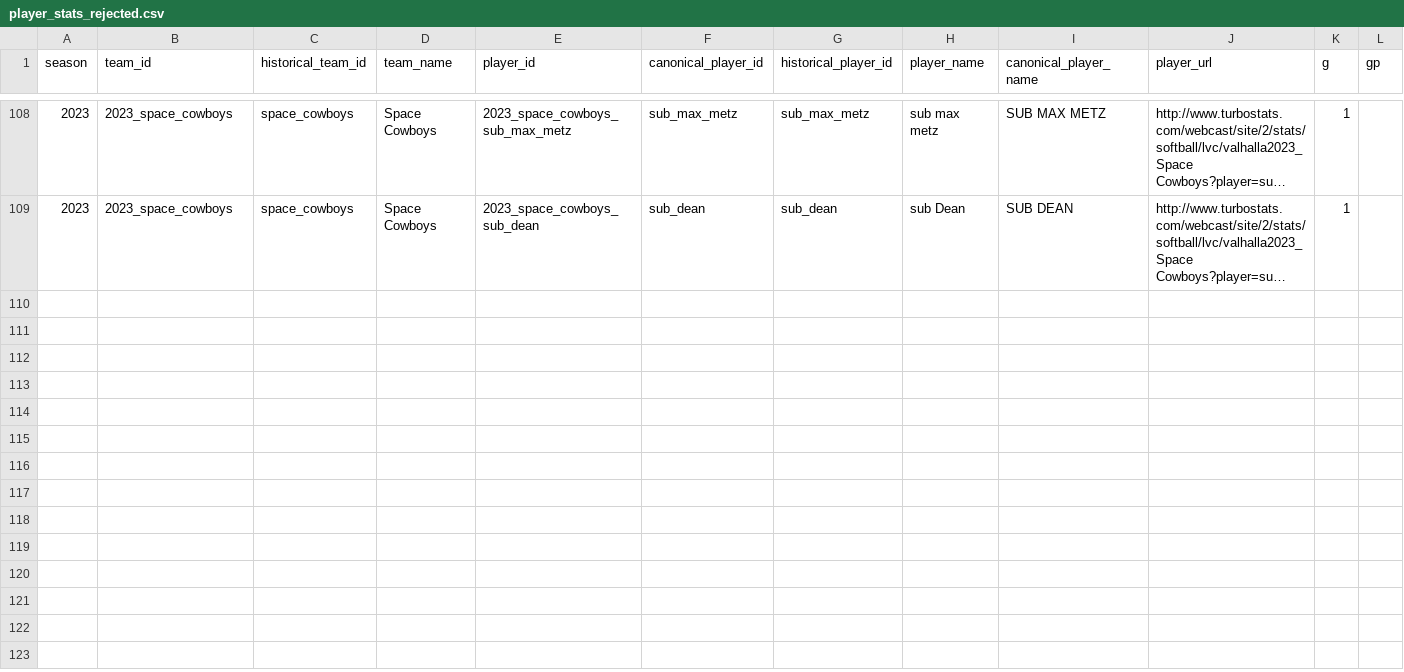
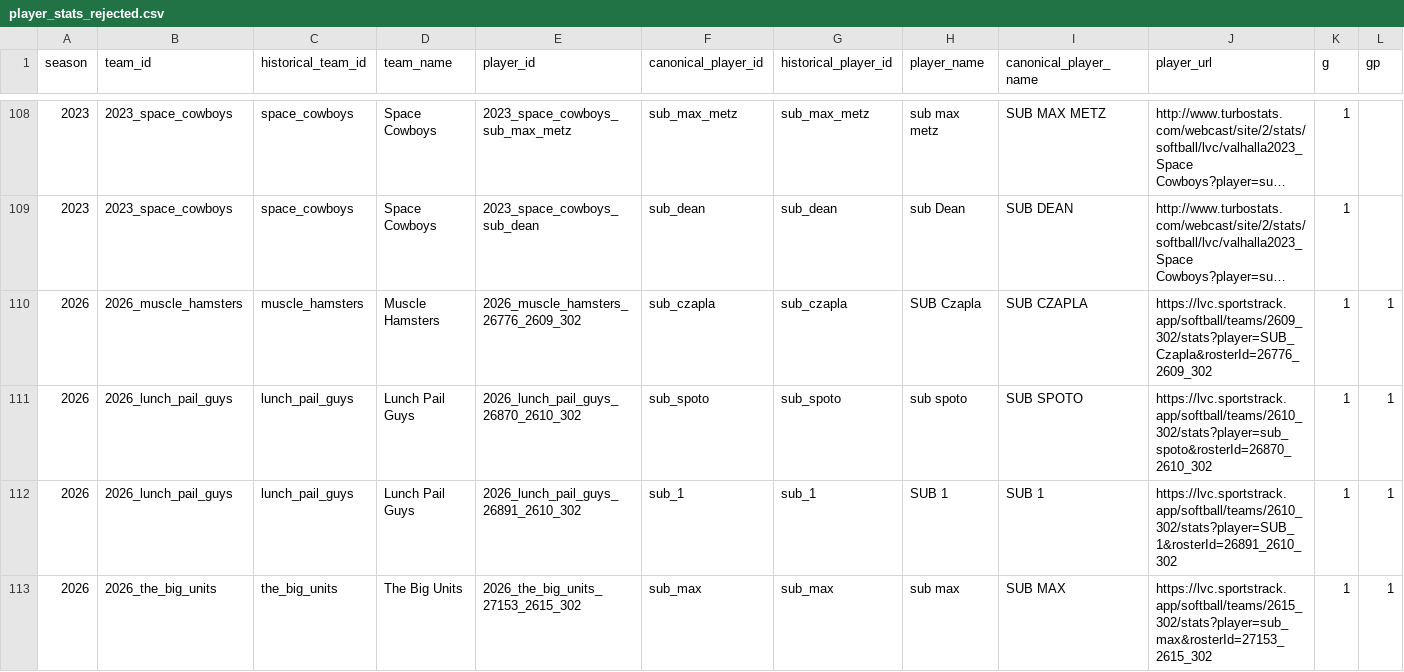
Before and after one commit to mslaytonjr/sports-talk-tools, a CSV file: data/softball/processed/player_stats_rejected.csv, drawn as a sheet; only a part is shown, gaps mark what is left out; long unchanged cells end in …; rows hold the shown columns only; the diff names each change by its address in the sheet, - before the commit and + after, or states it on an @@ line.

```diff
--- a/data/softball/processed/player_stats_rejected.csv
+++ b/data/softball/processed/player_stats_rejected.csv
+row 110: 2026 | 2026_muscle_hamsters | muscle_hamsters | Muscle Hamsters | 2026_muscle_hamsters_26776_2609_302 | sub_czapla | sub_czapla | SUB Czapla | SUB CZAPLA | https://lvc.sportstrack.app/softball/teams/2609_302/stats?player=SUB_Czapla&rosterId=26776_2609_302 | 1 | 1
+row 111: 2026 | 2026_lunch_pail_guys | lunch_pail_guys | Lunch Pail Guys | 2026_lunch_pail_guys_26870_2610_302 | sub_spoto | sub_spoto | sub spoto | SUB SPOTO | https://lvc.sportstrack.app/softball/teams/2610_302/stats?player=sub_spoto&rosterId=26870_2610_302 | 1 | 1
+row 112: 2026 | 2026_lunch_pail_guys | lunch_pail_guys | Lunch Pail Guys | 2026_lunch_pail_guys_26891_2610_302 | sub_1 | sub_1 | SUB 1 | SUB 1 | https://lvc.sportstrack.app/softball/teams/2610_302/stats?player=SUB_1&rosterId=26891_2610_302 | 1 | 1
+row 113: 2026 | 2026_the_big_units | the_big_units | The Big Units | 2026_the_big_units_27153_2615_302 | sub_max | sub_max | sub max | SUB MAX | https://lvc.sportstrack.app/softball/teams/2615_302/stats?player=sub_max&rosterId=27153_2615_302 | 1 | 1
```
Also changed, not shown: data/softball/inputs/player_name_overrides_2026.csv, data/softball/processed/player_impact.csv, 38 other files.
